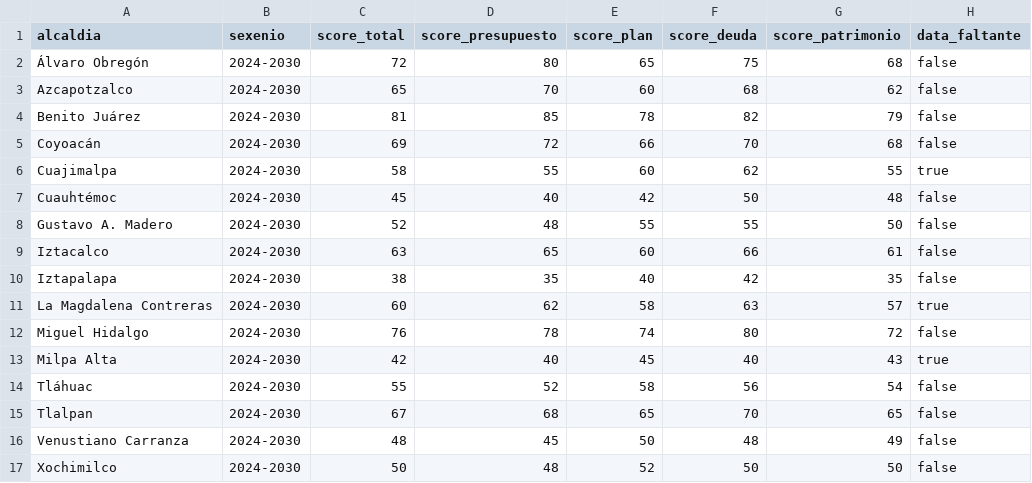
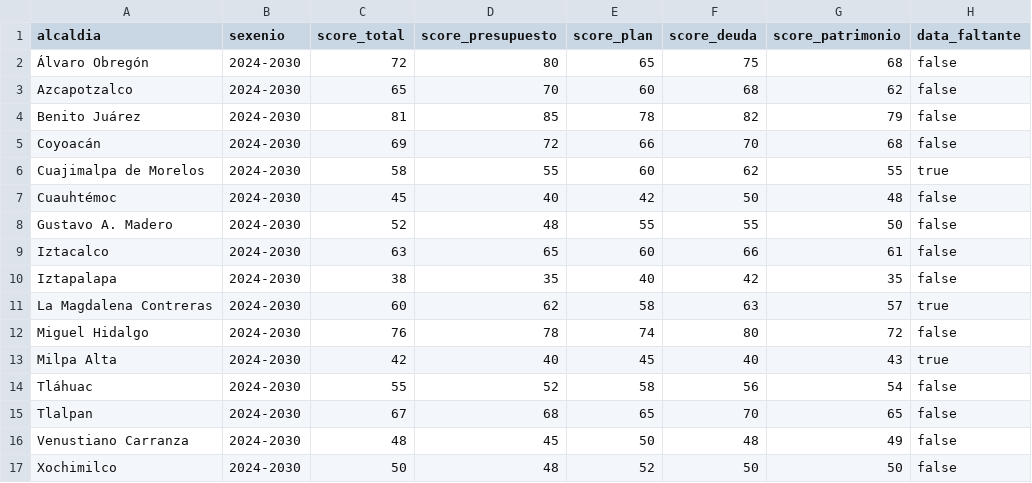
Before and after one commit to DiveruptiveFinance/cdmx-trust-score, a CSV file: public/data/scores-sample.csv, drawn as a sheet.

```diff
--- a/public/data/scores-sample.csv
+++ b/public/data/scores-sample.csv
@@ -5,3 +5,3 @@ Benito Juárez,2024-2030,81,85,78,82,79,false
 Coyoacán,2024-2030,69,72,66,70,68,false
-Cuajimalpa,2024-2030,58,55,60,62,55,true
+Cuajimalpa de Morelos,2024-2030,58,55,60,62,55,true
 Cuauhtémoc,2024-2030,45,40,42,50,48,false
```
Also changed, not shown: 12 other files.
